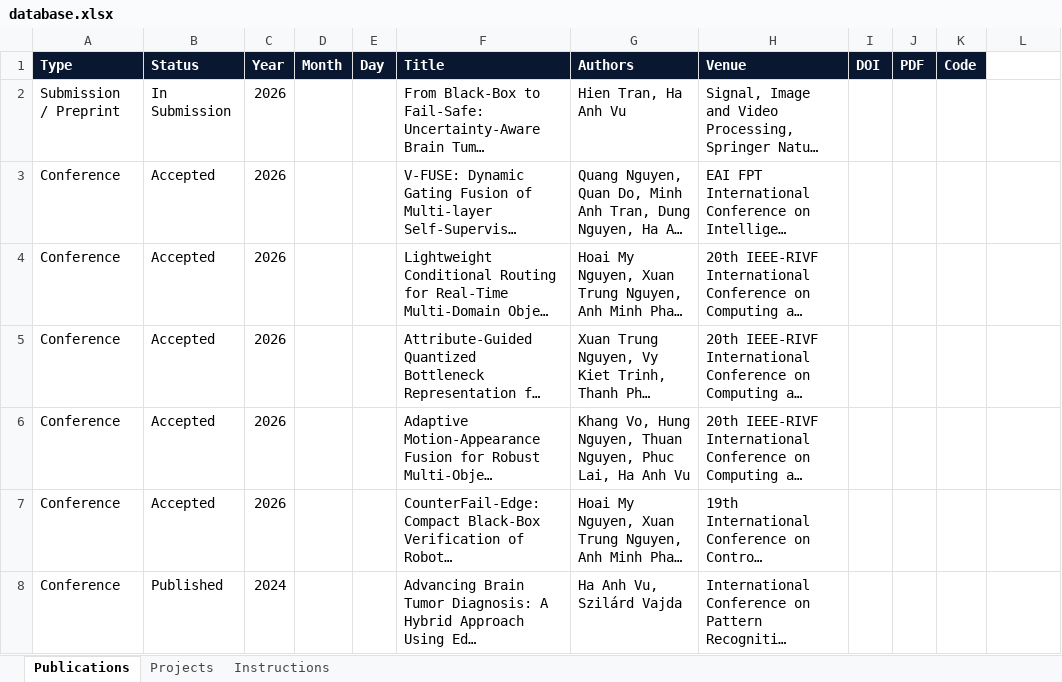
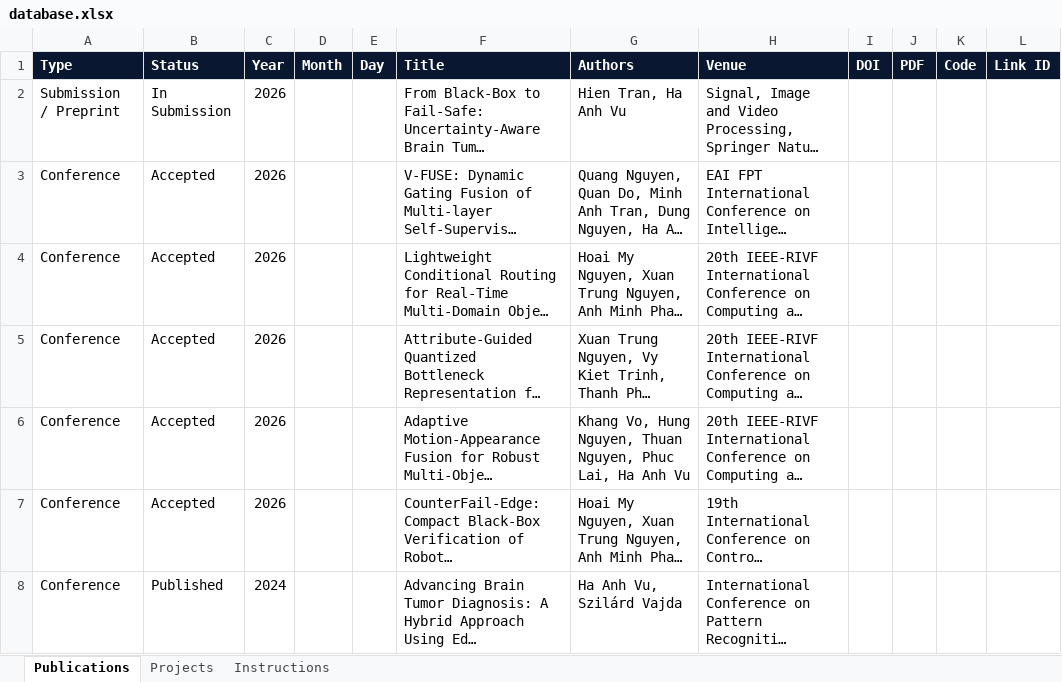
Before and after one commit to AnhVH-FPT/Resume, an Excel workbook: data/database.xlsx, sheet Publications, drawn as a sheet; only a part is shown; long unchanged cells end in …; values as stored, in another font and other column widths than the file's, no borders; the diff names each change by its address in the sheet, - before the commit and + after, or states it on an @@ line.

```diff
--- a/data/database.xlsx (sheet Publications)
+++ b/data/database.xlsx (sheet Publications)
-L1: (empty)
+L1: Link ID
-L1 fill: none
+L1 fill: #0A1730
```
Also changed, not shown: sheet Instructions, sheet Projects, 4 other files.
